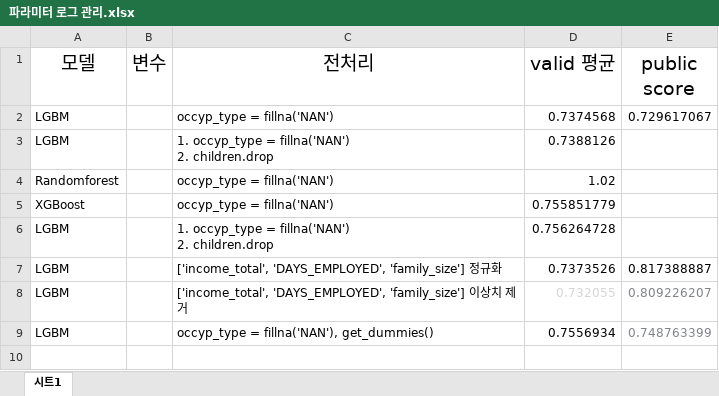
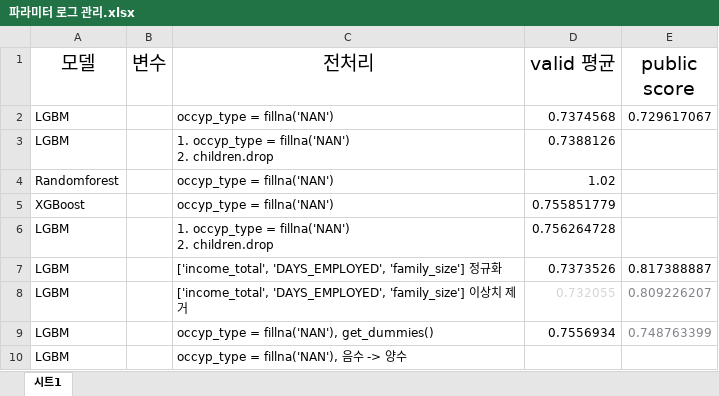
Before and after one commit to parkchanghyup/Dacon, an Excel workbook: 신용카드 사용자 연체 예측 AI 경진대회/파라미터 로그 관리.xlsx, sheet 시트1, drawn as a sheet; values as stored, in another font and other column widths than the file's, no borders; the diff names each change by its address in the sheet, - before the commit and + after, or states it on an @@ line.

Commit message:
신용카드

```diff
--- a/신용카드 사용자 연체 예측 AI 경진대회/파라미터 로그 관리.xlsx (sheet 시트1)
+++ b/신용카드 사용자 연체 예측 AI 경진대회/파라미터 로그 관리.xlsx (sheet 시트1)
+row 10: LGBM |  | occyp_type = fillna('NAN'), 음수 -> 양수
```
Also changed, not shown: 1 other file.
